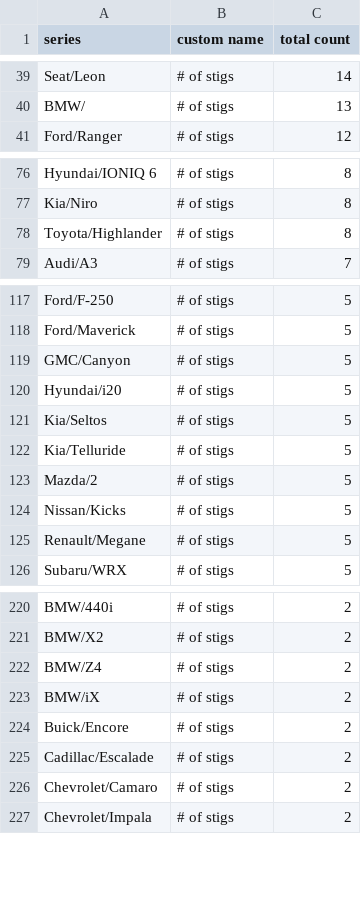
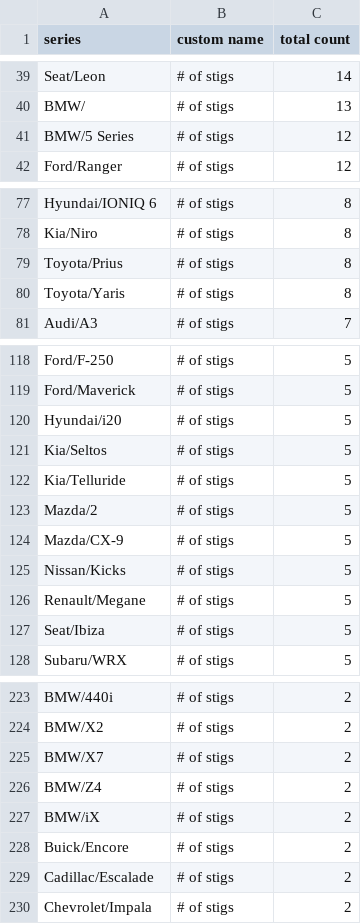
Before and after one commit to ClutchEngineering/sidecar.clutch.engineering, a CSV file: Sources/gensite/export-carplay-drivers-by-model.csv, drawn as a sheet; only a part is shown, gaps mark what is left out; the diff covers the shown part only.

```diff
--- a/Sources/gensite/export-carplay-drivers-by-model.csv
+++ b/Sources/gensite/export-carplay-drivers-by-model.csv
@@ -40,2 +40,3 @@ Seat/Leon,# of stigs,14
 BMW/,# of stigs,13
+BMW/5 Series,# of stigs,12
 Ford/Ranger,# of stigs,12
@@ -77,3 +78,4 @@ Hyundai/IONIQ 6,# of stigs,8
 Kia/Niro,# of stigs,8
-Toyota/Highlander,# of stigs,8
+Toyota/Prius,# of stigs,8
+Toyota/Yaris,# of stigs,8
 Audi/A3,# of stigs,7
@@ -118,3 +119,2 @@ Ford/F-250,# of stigs,5
 Ford/Maverick,# of stigs,5
-GMC/Canyon,# of stigs,5
 Hyundai/i20,# of stigs,5
@@ -123,4 +123,6 @@ Kia/Telluride,# of stigs,5
 Mazda/2,# of stigs,5
+Mazda/CX-9,# of stigs,5
 Nissan/Kicks,# of stigs,5
 Renault/Megane,# of stigs,5
+Seat/Ibiza,# of stigs,5
 Subaru/WRX,# of stigs,5
@@ -221,2 +224,3 @@ BMW/440i,# of stigs,2
 BMW/X2,# of stigs,2
+BMW/X7,# of stigs,2
 BMW/Z4,# of stigs,2
@@ -225,3 +229,2 @@ Buick/Encore,# of stigs,2
 Cadillac/Escalade,# of stigs,2
-Chevrolet/Camaro,# of stigs,2
 Chevrolet/Impala,# of stigs,2
```
Also changed, not shown: 8 added rows, 9 removed rows and 4 edited cells elsewhere in this file, Sources/gensite/export-carplay-distance-traveled-by-model-yesterday.csv.
